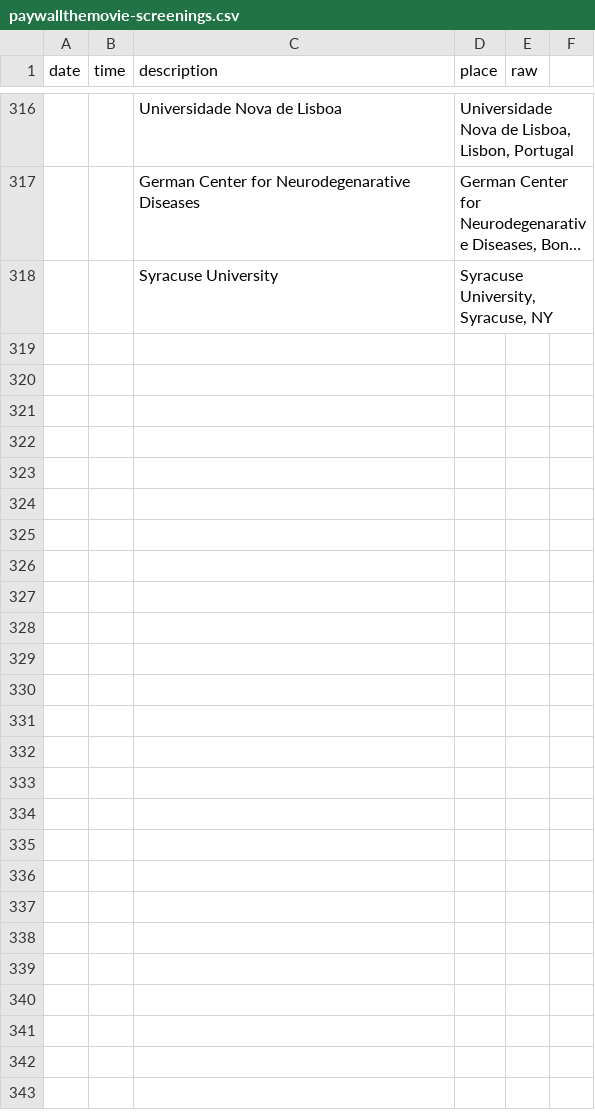
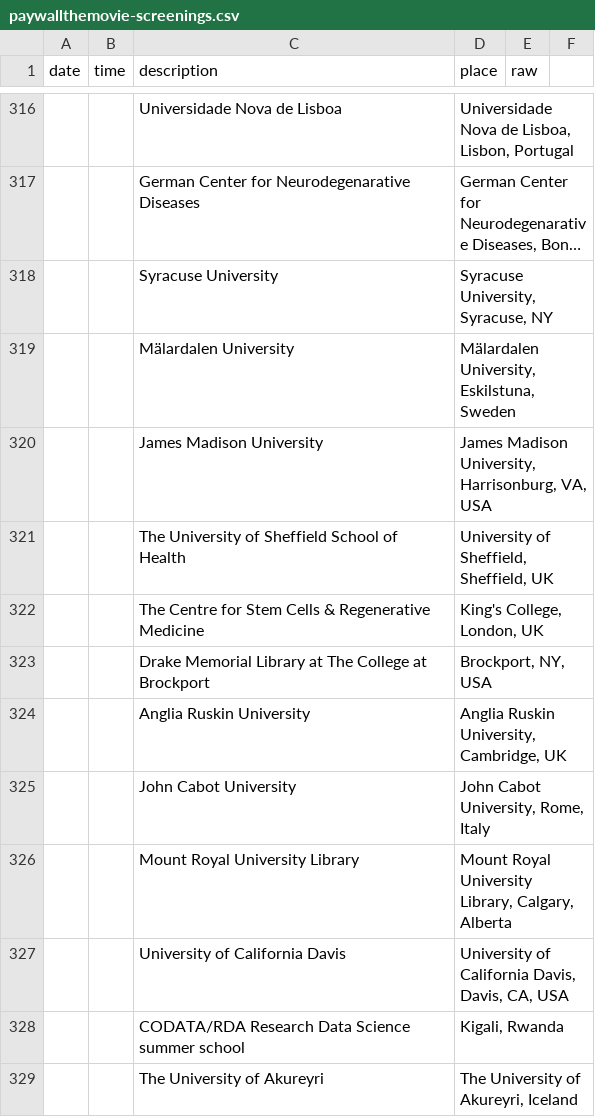
Before and after one commit to paywallthemovie/map, a CSV file: data/paywallthemovie-screenings.csv, drawn as a sheet; only a part is shown, gaps mark what is left out; long unchanged cells end in ….

Commit message:
add more screenings

```diff
--- a/data/paywallthemovie-screenings.csv
+++ b/data/paywallthemovie-screenings.csv
@@ -318 +318,12 @@ date,time,description,place,raw
 ,,Syracuse University,"Syracuse University, Syracuse, NY",
+,,Mälardalen University,"Mälardalen University, Eskilstuna, Sweden",
+,,James Madison University,"James Madison University, Harrisonburg, VA, USA",
+,,The University of Sheffield School of Health,"University of Sheffield, Sheffield, UK",
+,,The Centre for Stem Cells & Regenerative Medicine,"King's College, London, UK",
+,,Drake Memorial Library at The College at Brockport,"Brockport, NY, USA",
+,,Anglia Ruskin University,"Anglia Ruskin University, Cambridge, UK",
+,,John Cabot University,"John Cabot University, Rome, Italy",
+,,Mount Royal University Library,"Mount Royal University Library, Calgary, Alberta",
+,,University of California Davis,"University of California Davis, Davis, CA, USA",
+,,CODATA/RDA Research Data Science summer school,"Kigali, Rwanda",
+,,The University of Akureyri,"The University of Akureyri, Iceland",
```
Also changed, not shown: 2 other files.
